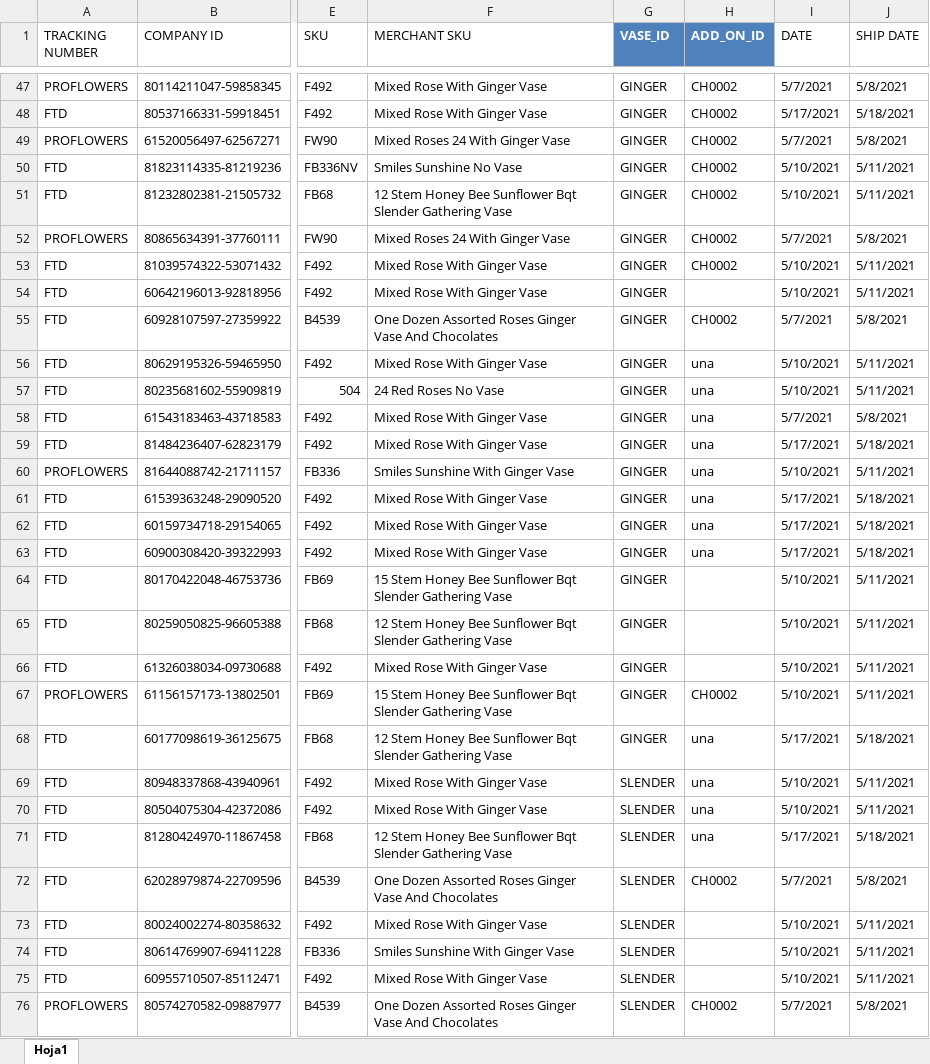
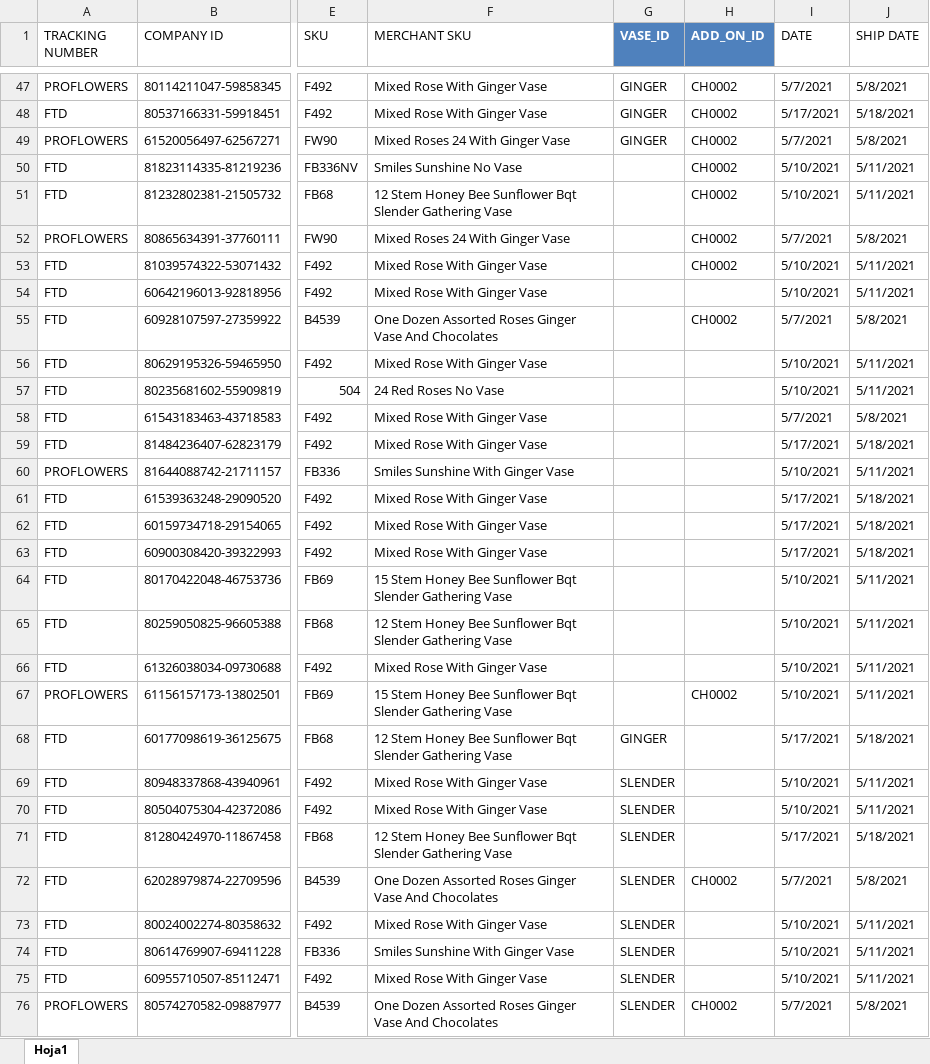
Before and after one commit to AutomateCol/Ecommerce_V3, an Excel workbook: DataBases/APrueba Bodega.xlsx, sheet Hoja1, drawn as a sheet; only a part is shown, gaps mark what is left out; values as stored, in another font and other column widths than the file's, no borders; conditional formats not drawn; the diff covers the shown part only; the diff names each change by its address in the sheet, - before the commit and + after, or states it on an @@ line.

```diff
--- a/DataBases/APrueba Bodega.xlsx (sheet Hoja1)
+++ b/DataBases/APrueba Bodega.xlsx (sheet Hoja1)
-G50:G67 (VASE_ID): GINGER
+G50:G67 (VASE_ID): (empty)
-H56:H63 (ADD_ON_ID): una
+H56:H63 (ADD_ON_ID): (empty)
-H68:H71 (ADD_ON_ID): una
+H68:H71 (ADD_ON_ID): (empty)
```
Also changed, not shown: 32 edited cells elsewhere in this sheet, 3 other files.
